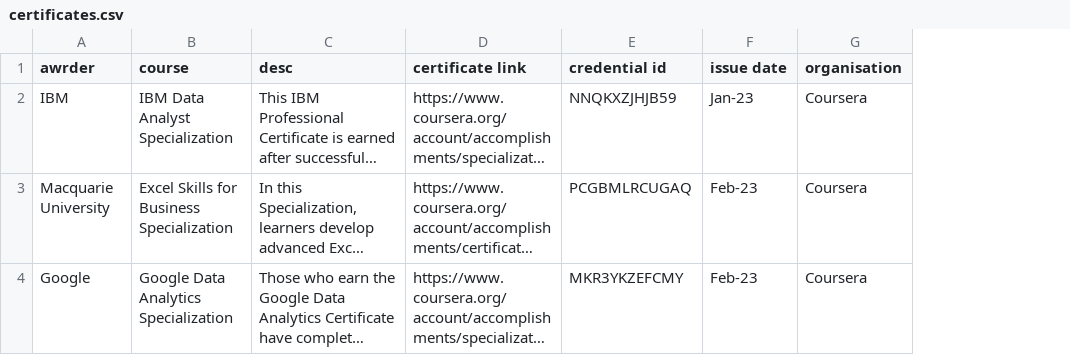
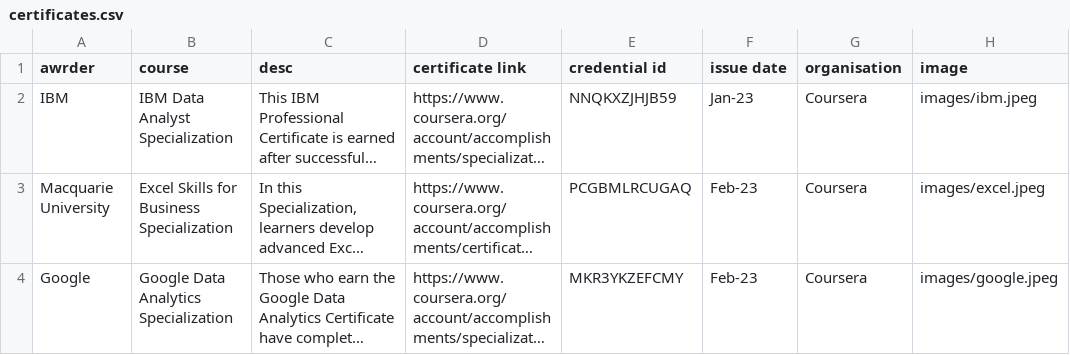
Before and after one commit to cakesmack/resume, a CSV file: assets/certificates.csv, drawn as a sheet; long unchanged cells end in …; the diff names each change by its address in the sheet, - before the commit and + after, or states it on an @@ line.

Commit message:
added image ref to csv

```diff
--- a/assets/certificates.csv
+++ b/assets/certificates.csv
+column H (image), rows 2-4: images/ibm.jpeg | images/excel.jpeg | images/google.jpeg
```
Also changed, not shown: 1 other file.
